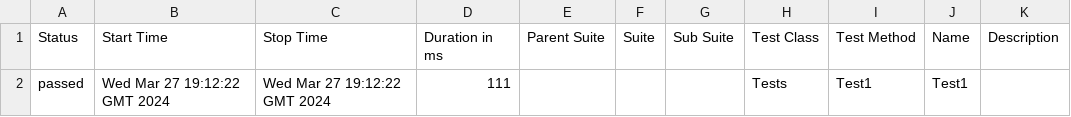
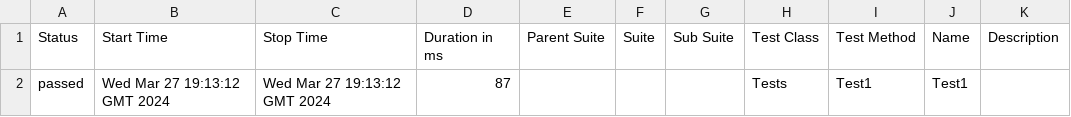
Before and after one commit to ladesa-ro/gerar-horario, a CSV file: b/development/data/suites.csv, drawn as a sheet.

```diff
--- a/b/development/data/suites.csv
+++ b/b/development/data/suites.csv
@@ -1,2 +1,2 @@
 "Status","Start Time","Stop Time","Duration in ms","Parent Suite","Suite","Sub Suite","Test Class","Test Method","Name","Description"
-"passed","Wed Mar 27 19:12:22 GMT 2024","Wed Mar 27 19:12:22 GMT 2024","111","","","","Tests","Test1","Test1",""
+"passed","Wed Mar 27 19:13:12 GMT 2024","Wed Mar 27 19:13:12 GMT 2024","87","","","","Tests","Test1","Test1",""
```
Also changed, not shown: 24 other files.
